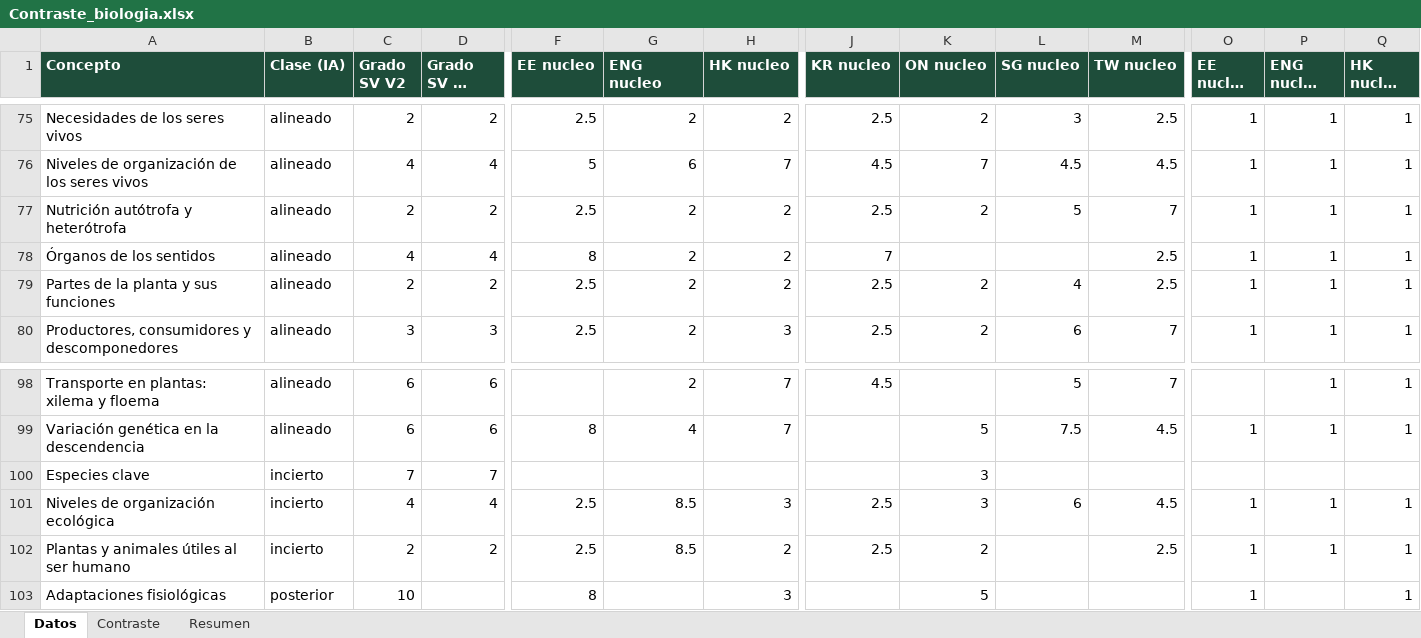
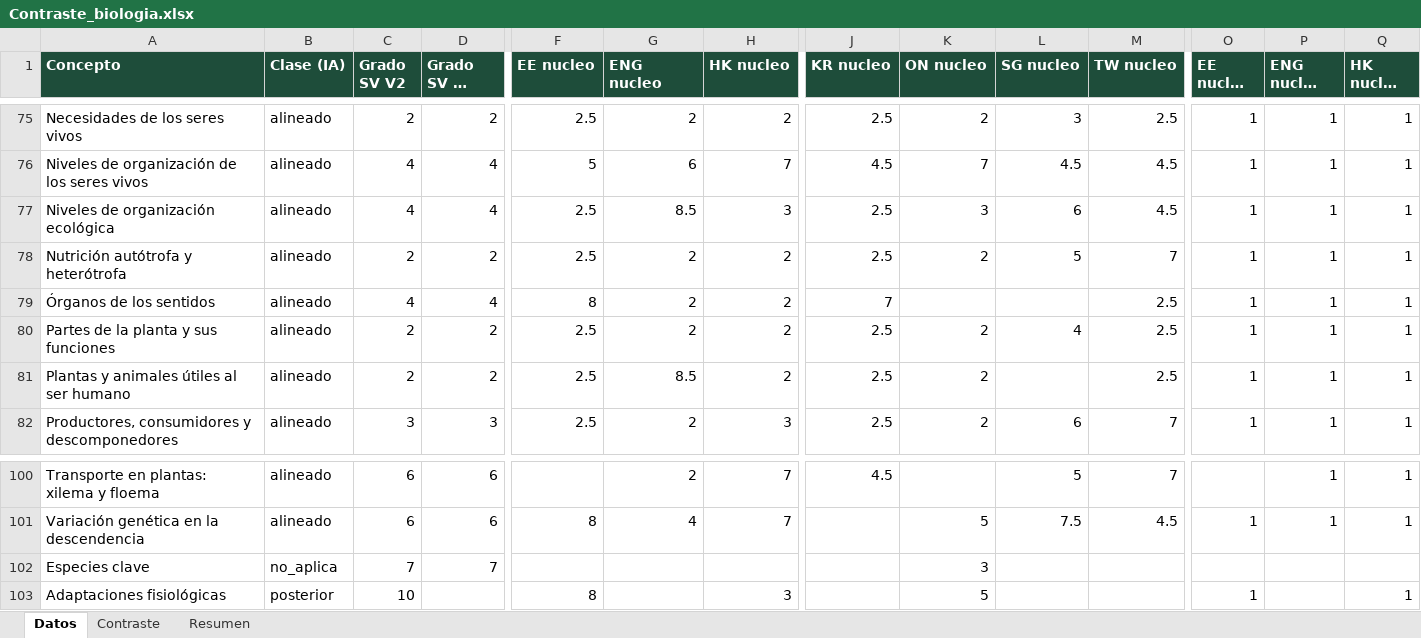
Before and after one commit to carlosjimenez-arch/goes-science-kg, an Excel workbook: internacional/2_8/Contraste_biologia.xlsx, sheet Datos, drawn as a sheet; only a part is shown, gaps mark what is left out; long unchanged cells end in …; values as stored, in another font and other column widths than the file's, no borders; removed rows and columns are numbered as before the commit, all else as after; rows hold the shown columns only; the diff names each change by its address in the sheet, - before the commit and + after, or states it on an @@ line.

```diff
--- a/internacional/2_8/Contraste_biologia.xlsx (sheet Datos)
+++ b/internacional/2_8/Contraste_biologia.xlsx (sheet Datos)
+row 77: Niveles de organización ecológica | alineado | 4 | 4 | 2.5 | 8.5 | 3 | 2.5 | 3 | 6 | 4.5 | 1 | 1 | 1
+row 81: Plantas y animales útiles al ser humano | alineado | 2 | 2 | 2.5 | 8.5 | 2 | 2.5 | 2 |  | 2.5 | 1 | 1 | 1
-B102 (Clase (IA)): incierto
+B102 (Clase (IA)): no_aplica
-row 101: Niveles de organización ecológica | incierto | 4 | 4 | 2.5 | 8.5 | 3 | 2.5 | 3 | 6 | 4.5 | 1 | 1 | 1
-row 102: Plantas y animales útiles al ser humano | incierto | 2 | 2 | 2.5 | 8.5 | 2 | 2.5 | 2 |  | 2.5 | 1 | 1 | 1
```
Also changed, not shown: internacional/2_8/Contraste_fisica.xlsx, internacional/2_8/Contraste_quimica.xlsx, 48 other files.
